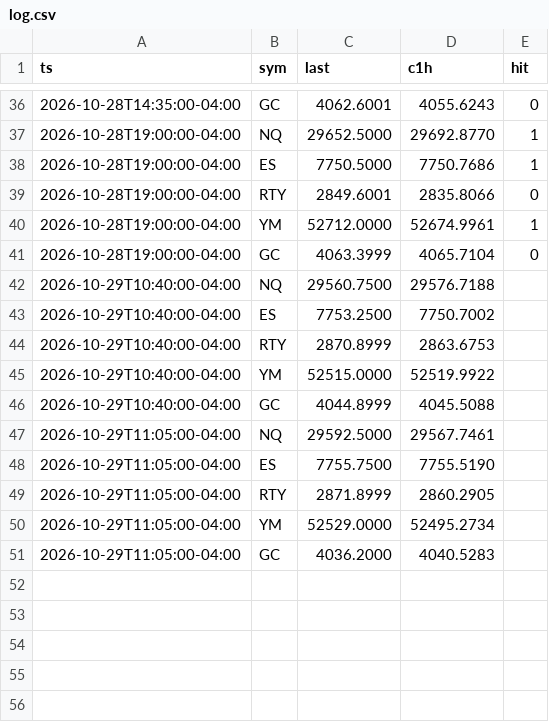
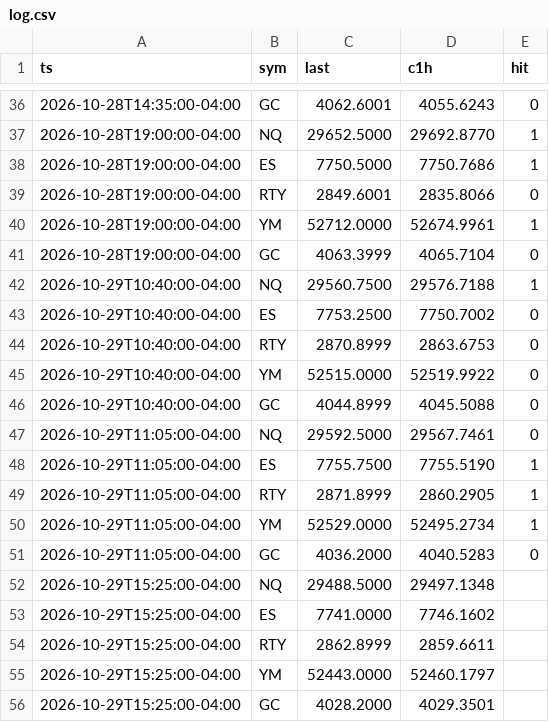
Before and after one commit to abdulwh1d/claude-trading-bot, a CSV file: forecast/log.csv, drawn as a sheet; only a part is shown, gaps mark what is left out.

```diff
--- a/forecast/log.csv
+++ b/forecast/log.csv
@@ -41,11 +41,16 @@ ts,sym,last,c1h,hit
 2026-10-28T19:00:00-04:00,GC,4063.3999,4065.7104,0
-2026-10-29T10:40:00-04:00,NQ,29560.7500,29576.7188,
-2026-10-29T10:40:00-04:00,ES,7753.2500,7750.7002,
-2026-10-29T10:40:00-04:00,RTY,2870.8999,2863.6753,
-2026-10-29T10:40:00-04:00,YM,52515.0000,52519.9922,
-2026-10-29T10:40:00-04:00,GC,4044.8999,4045.5088,
-2026-10-29T11:05:00-04:00,NQ,29592.5000,29567.7461,
-2026-10-29T11:05:00-04:00,ES,7755.7500,7755.5190,
-2026-10-29T11:05:00-04:00,RTY,2871.8999,2860.2905,
-2026-10-29T11:05:00-04:00,YM,52529.0000,52495.2734,
-2026-10-29T11:05:00-04:00,GC,4036.2000,4040.5283,
+2026-10-29T10:40:00-04:00,NQ,29560.7500,29576.7188,1
+2026-10-29T10:40:00-04:00,ES,7753.2500,7750.7002,0
+2026-10-29T10:40:00-04:00,RTY,2870.8999,2863.6753,0
+2026-10-29T10:40:00-04:00,YM,52515.0000,52519.9922,0
+2026-10-29T10:40:00-04:00,GC,4044.8999,4045.5088,0
+2026-10-29T11:05:00-04:00,NQ,29592.5000,29567.7461,0
+2026-10-29T11:05:00-04:00,ES,7755.7500,7755.5190,1
+2026-10-29T11:05:00-04:00,RTY,2871.8999,2860.2905,1
+2026-10-29T11:05:00-04:00,YM,52529.0000,52495.2734,1
+2026-10-29T11:05:00-04:00,GC,4036.2000,4040.5283,0
+2026-10-29T15:25:00-04:00,NQ,29488.5000,29497.1348,
+2026-10-29T15:25:00-04:00,ES,7741.0000,7746.1602,
+2026-10-29T15:25:00-04:00,RTY,2862.8999,2859.6611,
+2026-10-29T15:25:00-04:00,YM,52443.0000,52460.1797,
+2026-10-29T15:25:00-04:00,GC,4028.2000,4029.3501,
```
Also changed, not shown: 2 other files.
